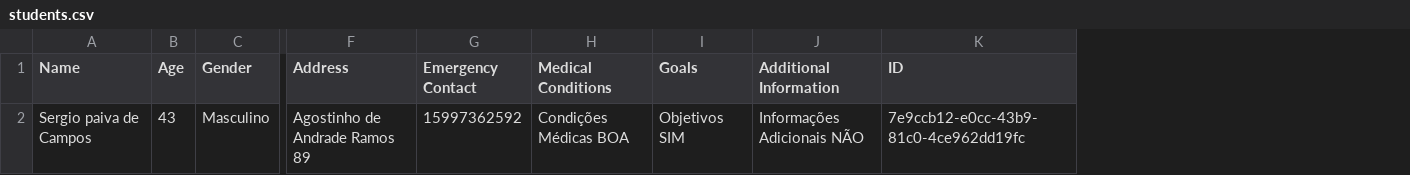
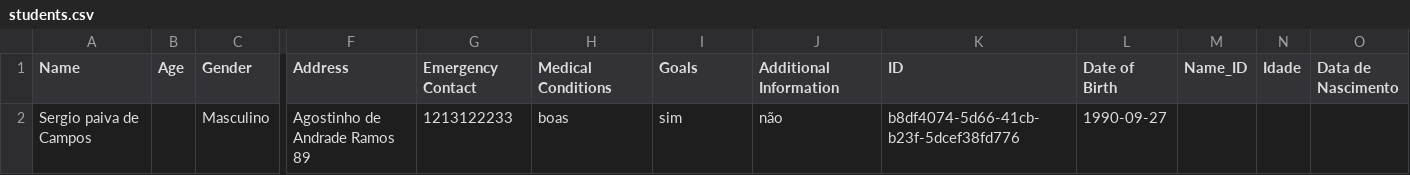
Before and after one commit to sergiokmpos/PersonalTrainerAgenda, a CSV file: students.csv, drawn as a sheet; only a part is shown, gaps mark what is left out; the diff names each change by its address in the sheet, - before the commit and + after, or states it on an @@ line.

```diff
--- a/students.csv
+++ b/students.csv
+column L (Date of Birth), row 2: 1990-09-27
+column M (Name_ID), empty
+column N (Idade), empty
+column O (Data de Nascimento), empty
-B2 (Age): 43
+B2 (Age): (empty)
-G2 (Emergency Contact): 15997362592
+G2 (Emergency Contact): 1213122233
-H2 (Medical Conditions): Condições Médicas BOA
+H2 (Medical Conditions): boas
-I2 (Goals): Objetivos SIM
+I2 (Goals): sim
-J2 (Additional Information): Informações Adicionais NÃO
+J2 (Additional Information): não
-K2 (ID): 7e9ccb12-e0cc-43b9-81c0-4ce962dd19fc
+K2 (ID): b8df4074-5d66-41cb-b23f-5dcef38fd776
```
Also changed, not shown: 4 other files.
